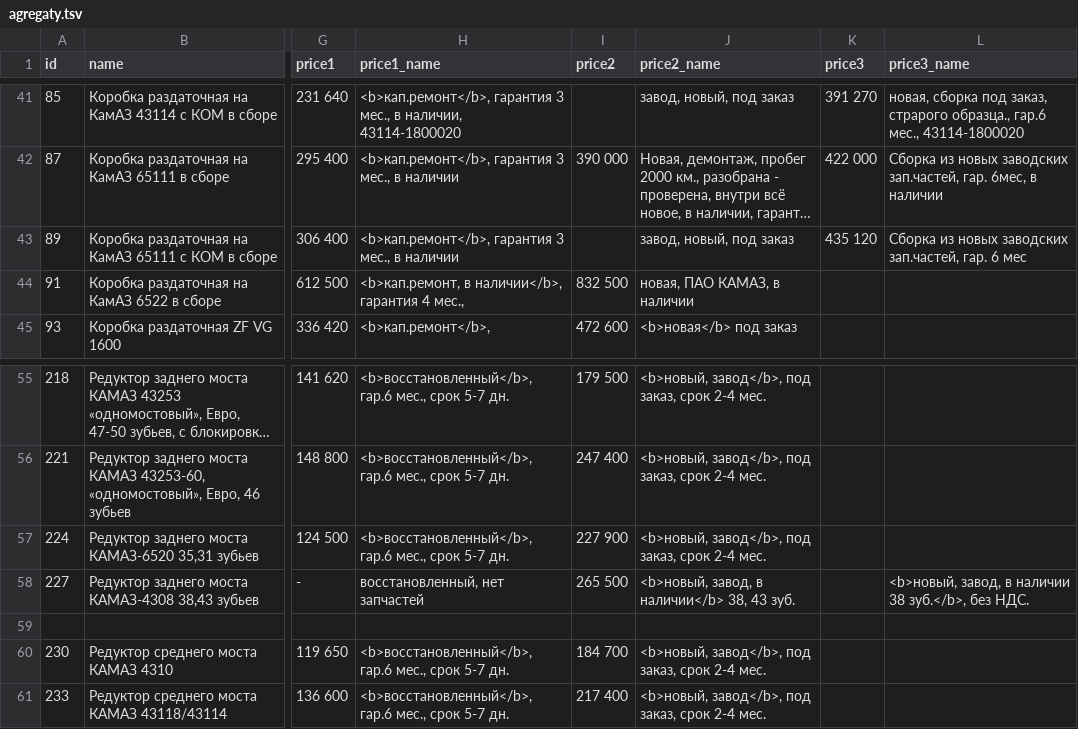
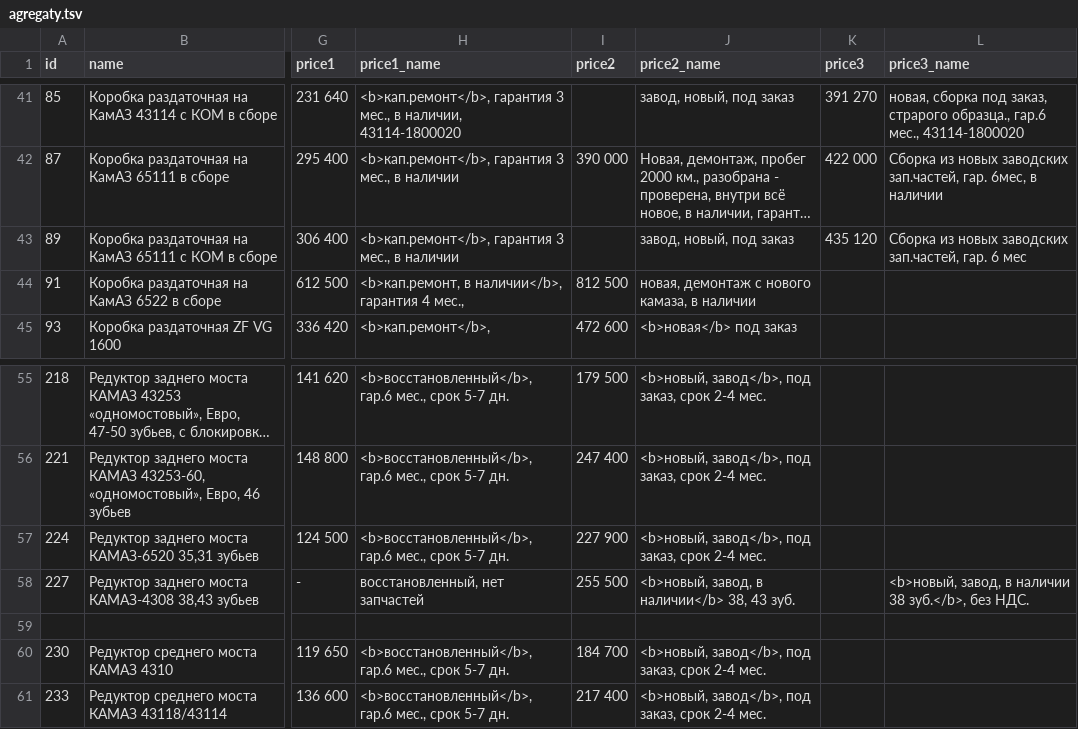
Before and after one commit to reesly/zap-kam, a TSV file: data/agregaty.tsv, drawn as a sheet; only a part is shown, gaps mark what is left out; long unchanged cells end in …; the diff names each change by its address in the sheet, - before the commit and + after, or states it on an @@ line.

Commit message:
1212

```diff
--- a/data/agregaty.tsv
+++ b/data/agregaty.tsv
-I44 (price2): 832 500
+I44 (price2): 812 500
-J44 (price2_name): новая, ПАО КАМАЗ, в наличии
+J44 (price2_name): новая, демонтаж с нового камаза, в наличии
-I58 (price2): 265 500
+I58 (price2): 255 500
```
